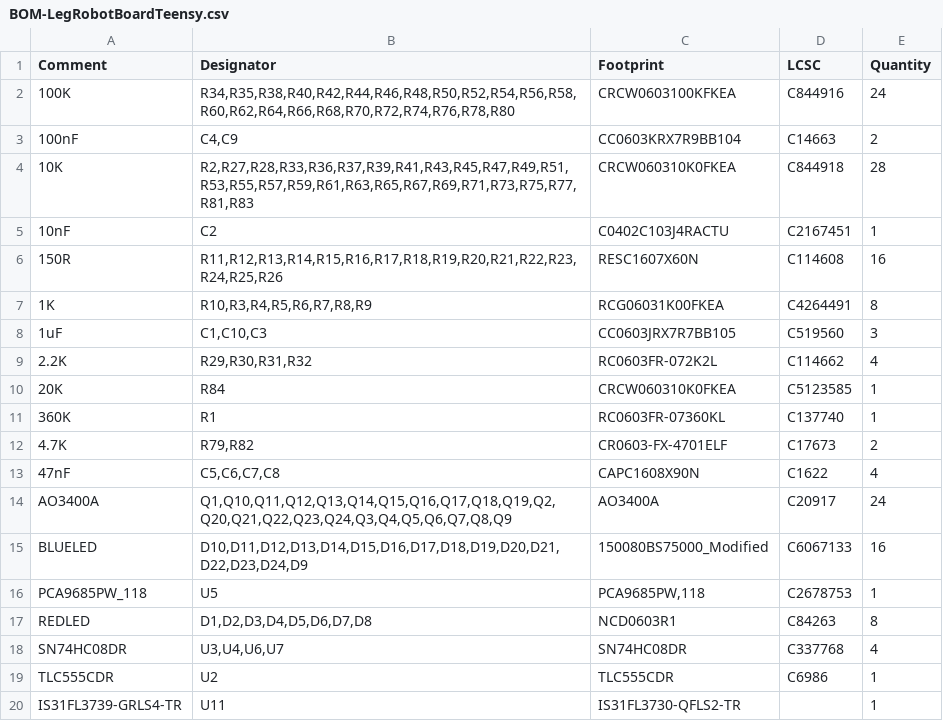
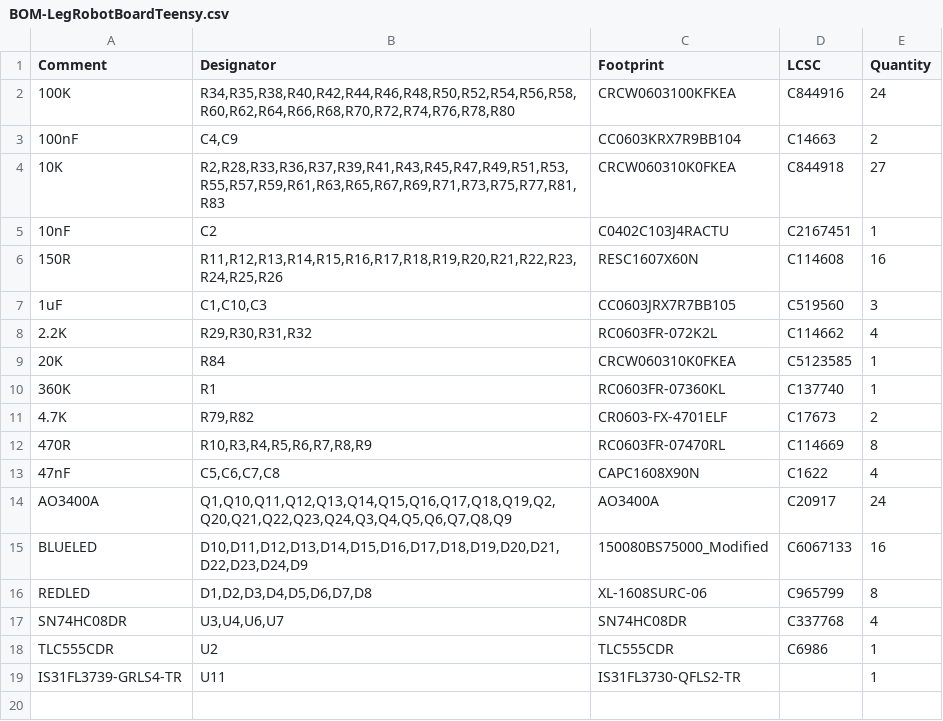
Before and after one commit to 01binary/str1ker, a CSV file: boards/LegRobotBoardTeensy/jlcpcb/production_files/BOM-LegRobotBoardTeensy.csv, drawn as a sheet.

```diff
--- a/boards/LegRobotBoardTeensy/jlcpcb/production_files/BOM-LegRobotBoardTeensy.csv
+++ b/boards/LegRobotBoardTeensy/jlcpcb/production_files/BOM-LegRobotBoardTeensy.csv
@@ -3,6 +3,5 @@ Comment,Designator,Footprint,LCSC,Quantity
 100nF,"C4,C9",CC0603KRX7R9BB104,C14663,2
-10K,"R2,R27,R28,R33,R36,R37,R39,R41,R43,R45,R47,R49,R51,R53,R55,R57,R59,R61,R63,R65,R67,R69,R71,R73,R75,R77,R81,R83",CRCW060310K0FKEA,C844918,28
+10K,"R2,R28,R33,R36,R37,R39,R41,R43,R45,R47,R49,R51,R53,R55,R57,R59,R61,R63,R65,R67,R69,R71,R73,R75,R77,R81,R83",CRCW060310K0FKEA,C844918,27
 10nF,C2,C0402C103J4RACTU,C2167451,1
 150R,"R11,R12,R13,R14,R15,R16,R17,R18,R19,R20,R21,R22,R23,R24,R25,R26",RESC1607X60N,C114608,16
-1K,"R10,R3,R4,R5,R6,R7,R8,R9",RCG06031K00FKEA,C4264491,8
 1uF,"C1,C10,C3",CC0603JRX7R7BB105,C519560,3
@@ -12,2 +11,3 @@ Comment,Designator,Footprint,LCSC,Quantity
 4.7K,"R79,R82",CR0603-FX-4701ELF,C17673,2
+470R,"R10,R3,R4,R5,R6,R7,R8,R9",RC0603FR-07470RL,C114669,8
 47nF,"C5,C6,C7,C8",CAPC1608X90N,C1622,4
@@ -15,4 +15,3 @@ AO3400A,"Q1,Q10,Q11,Q12,Q13,Q14,Q15,Q16,Q17,Q18,Q19,Q2,Q20,Q21,Q22,Q23,Q24,Q3,Q4
 BLUELED,"D10,D11,D12,D13,D14,D15,D16,D17,D18,D19,D20,D21,D22,D23,D24,D9",150080BS75000_Modified,C6067133,16
-PCA9685PW_118,U5,"PCA9685PW,118",C2678753,1
-REDLED,"D1,D2,D3,D4,D5,D6,D7,D8",NCD0603R1,C84263,8
+REDLED,"D1,D2,D3,D4,D5,D6,D7,D8",XL-1608SURC-06,C965799,8
 SN74HC08DR,"U3,U4,U6,U7",SN74HC08DR,C337768,4
```
Also changed, not shown: boards/LegRobotBoardTeensy/jlcpcb/production_files/CPL-LegRobotBoardTeensy.csv, 21 other files.
